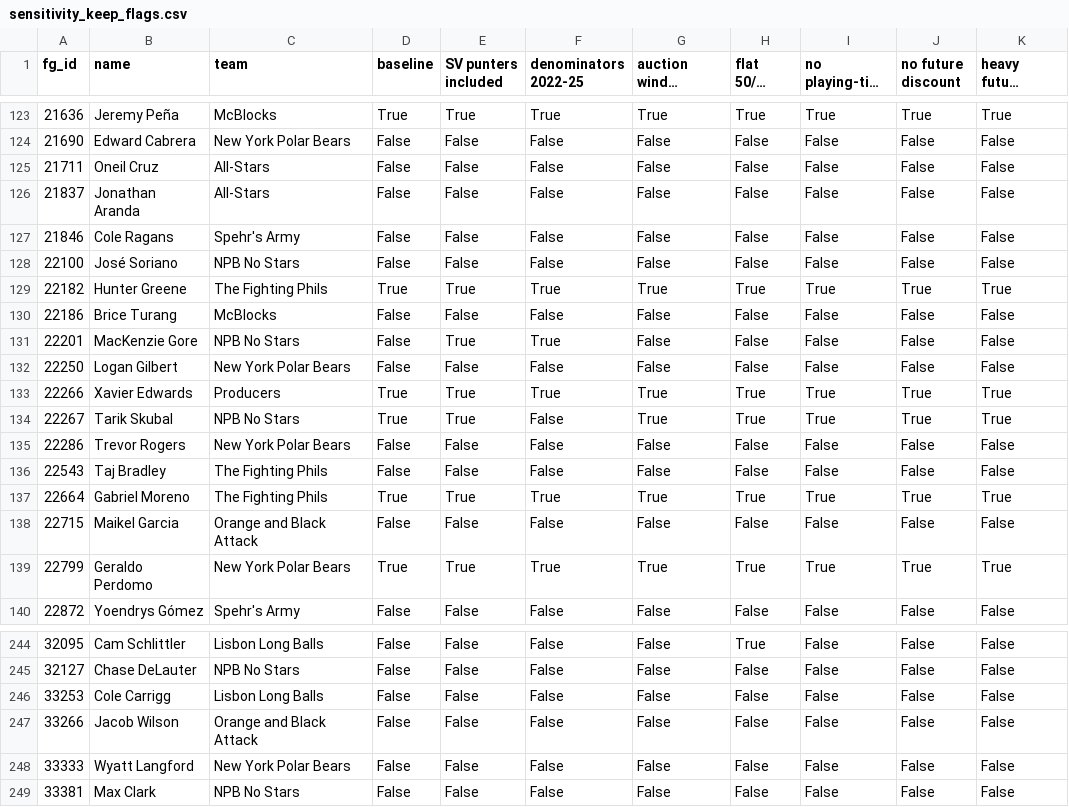
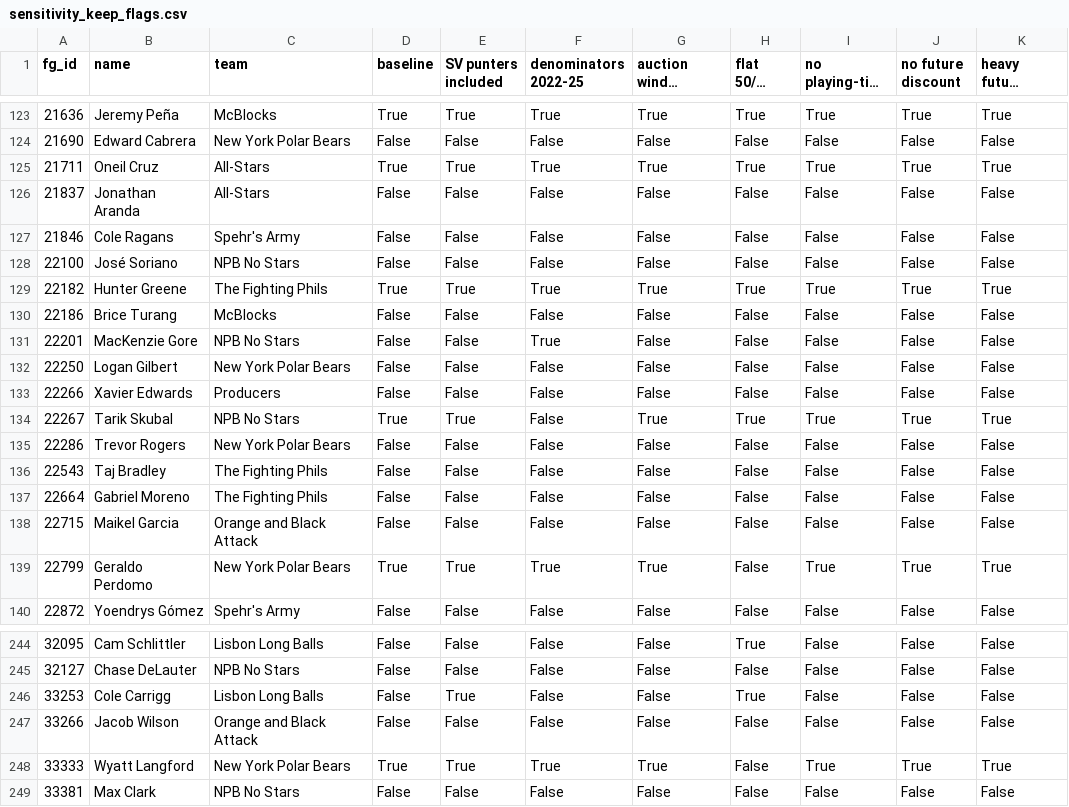
Before and after one commit to JoshuaInwald/keeper-lab, a CSV file: out/sensitivity_keep_flags.csv, drawn as a sheet; only a part is shown, gaps mark what is left out; long unchanged cells end in …; the diff covers the shown part only; the diff names each change by its address in the sheet, - before the commit and + after, or states it on an @@ line.

```diff
--- a/out/sensitivity_keep_flags.csv
+++ b/out/sensitivity_keep_flags.csv
-D125 (baseline): False
+D125 (baseline): True
-E125 (SV punters included): False
+E125 (SV punters included): True
-F125 (denominators 2022-25): False
+F125 (denominators 2022-25): True
-G125 (auction window 2022-26): False
+G125 (auction window 2022-26): True
-H125 (flat 50/50 blend): False
+H125 (flat 50/50 blend): True
-I125 (no playing-time floor): False
+I125 (no playing-time floor): True
-J125 (no future discount): False
+J125 (no future discount): True
-K125 (heavy future discount): False
+K125 (heavy future discount): True
-E131 (SV punters included): True
+E131 (SV punters included): False
-D133 (baseline): True
+D133 (baseline): False
-E133 (SV punters included): True
+E133 (SV punters included): False
-F133 (denominators 2022-25): True
+F133 (denominators 2022-25): False
-G133 (auction window 2022-26): True
+G133 (auction window 2022-26): False
-H133 (flat 50/50 blend): True
+H133 (flat 50/50 blend): False
-I133 (no playing-time floor): True
+I133 (no playing-time floor): False
-J133 (no future discount): True
+J133 (no future discount): False
-K133 (heavy future discount): True
+K133 (heavy future discount): False
-D137 (baseline): True
+D137 (baseline): False
-E137 (SV punters included): True
+E137 (SV punters included): False
-F137 (denominators 2022-25): True
+F137 (denominators 2022-25): False
-G137 (auction window 2022-26): True
+G137 (auction window 2022-26): False
-H137 (flat 50/50 blend): True
+H137 (flat 50/50 blend): False
-I137 (no playing-time floor): True
+I137 (no playing-time floor): False
-J137 (no future discount): True
+J137 (no future discount): False
-K137 (heavy future discount): True
+K137 (heavy future discount): False
-H139 (flat 50/50 blend): True
+H139 (flat 50/50 blend): False
-E246 (SV punters included): False
+E246 (SV punters included): True
-H246 (flat 50/50 blend): False
+H246 (flat 50/50 blend): True
-D248 (baseline): False
+D248 (baseline): True
-E248 (SV punters included): False
+E248 (SV punters included): True
-F248 (denominators 2022-25): False
+F248 (denominators 2022-25): True
-G248 (auction window 2022-26): False
+G248 (auction window 2022-26): True
-I248 (no playing-time floor): False
+I248 (no playing-time floor): True
-J248 (no future discount): False
+J248 (no future discount): True
-K248 (heavy future discount): False
+K248 (heavy future discount): True
```
Also changed, not shown: 44 edited cells elsewhere in this file, out/sensitivity_constants.csv, 6 other files.
